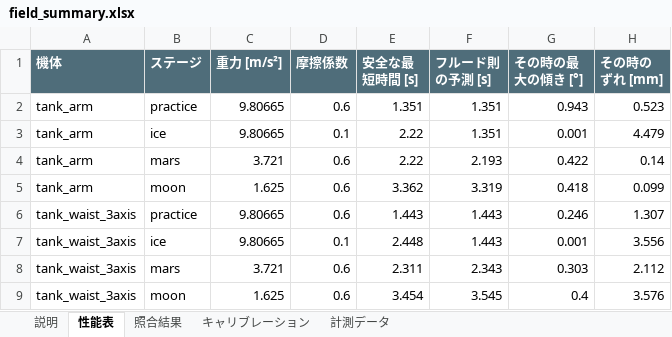
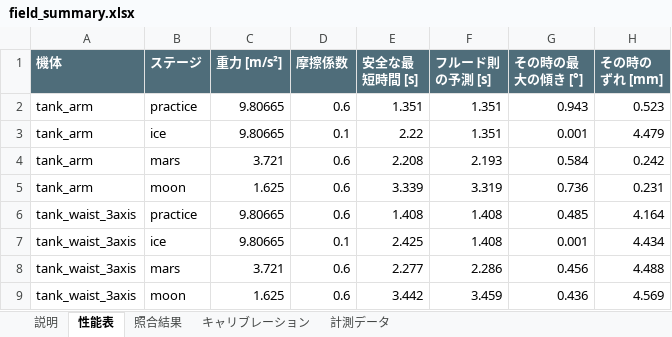
Before and after one commit to okamasaya/simulation_AMBAC, an Excel workbook: data/field_summary.xlsx, sheet 性能表, drawn as a sheet; values as stored, in another font and other column widths than the file's, no borders; the diff names each change by its address in the sheet, - before the commit and + after, or states it on an @@ line.

```diff
--- a/data/field_summary.xlsx (sheet 性能表)
+++ b/data/field_summary.xlsx (sheet 性能表)
-E4 (安全な最短時間 [s]): 2.22
+E4 (安全な最短時間 [s]): 2.208
-G4 (その時の最大の傾き [°]): 0.422
+G4 (その時の最大の傾き [°]): 0.584
-H4 (その時のずれ [mm]): 0.14
+H4 (その時のずれ [mm]): 0.242
-E5 (安全な最短時間 [s]): 3.362
+E5 (安全な最短時間 [s]): 3.339
-G5 (その時の最大の傾き [°]): 0.418
+G5 (その時の最大の傾き [°]): 0.736
-H5 (その時のずれ [mm]): 0.099
+H5 (その時のずれ [mm]): 0.231
-E6 (安全な最短時間 [s]): 1.443
+E6 (安全な最短時間 [s]): 1.408
-F6:F7 (フルード則の予測 [s]): 1.443
+F6:F7 (フルード則の予測 [s]): 1.408
-G6 (その時の最大の傾き [°]): 0.246
+G6 (その時の最大の傾き [°]): 0.485
-H6 (その時のずれ [mm]): 1.307
+H6 (その時のずれ [mm]): 4.164
-E7 (安全な最短時間 [s]): 2.448
+E7 (安全な最短時間 [s]): 2.425
-H7 (その時のずれ [mm]): 3.556
+H7 (その時のずれ [mm]): 4.434
-E8 (安全な最短時間 [s]): 2.311
+E8 (安全な最短時間 [s]): 2.277
-F8 (フルード則の予測 [s]): 2.343
+F8 (フルード則の予測 [s]): 2.286
-G8 (その時の最大の傾き [°]): 0.303
+G8 (その時の最大の傾き [°]): 0.456
-H8 (その時のずれ [mm]): 2.112
+H8 (その時のずれ [mm]): 4.488
-E9 (安全な最短時間 [s]): 3.454
+E9 (安全な最短時間 [s]): 3.442
-F9 (フルード則の予測 [s]): 3.545
+F9 (フルード則の予測 [s]): 3.459
-G9 (その時の最大の傾き [°]): 0.4
+G9 (その時の最大の傾き [°]): 0.436
-H9 (その時のずれ [mm]): 3.576
+H9 (その時のずれ [mm]): 4.569
```
Also changed, not shown: 3 other files.
